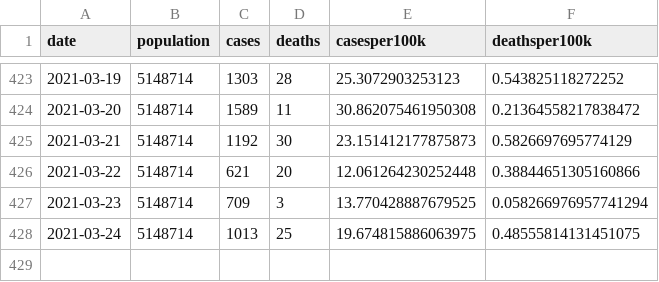
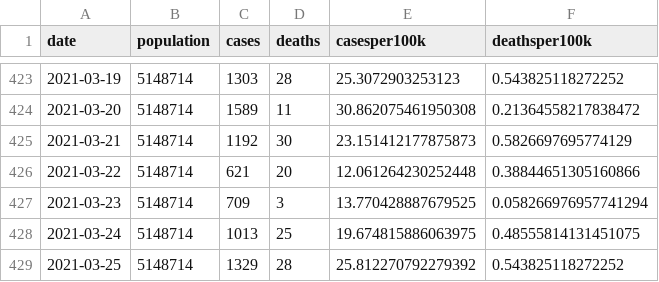
Before and after one commit to robhanssen/covid19-v3, a CSV file: data/sc-casesdeath.csv, drawn as a sheet; only a part is shown, gaps mark what is left out.

```diff
--- a/data/sc-casesdeath.csv
+++ b/data/sc-casesdeath.csv
@@ -428 +428,2 @@ date,population,cases,deaths,casesper100k,deathsper100k
 2021-03-24,5148714,1013,25,19.674815886063975,0.48555814131451075
+2021-03-25,5148714,1329,28,25.812270792279392,0.543825118272252
```
Also changed, not shown: 17 other files.
